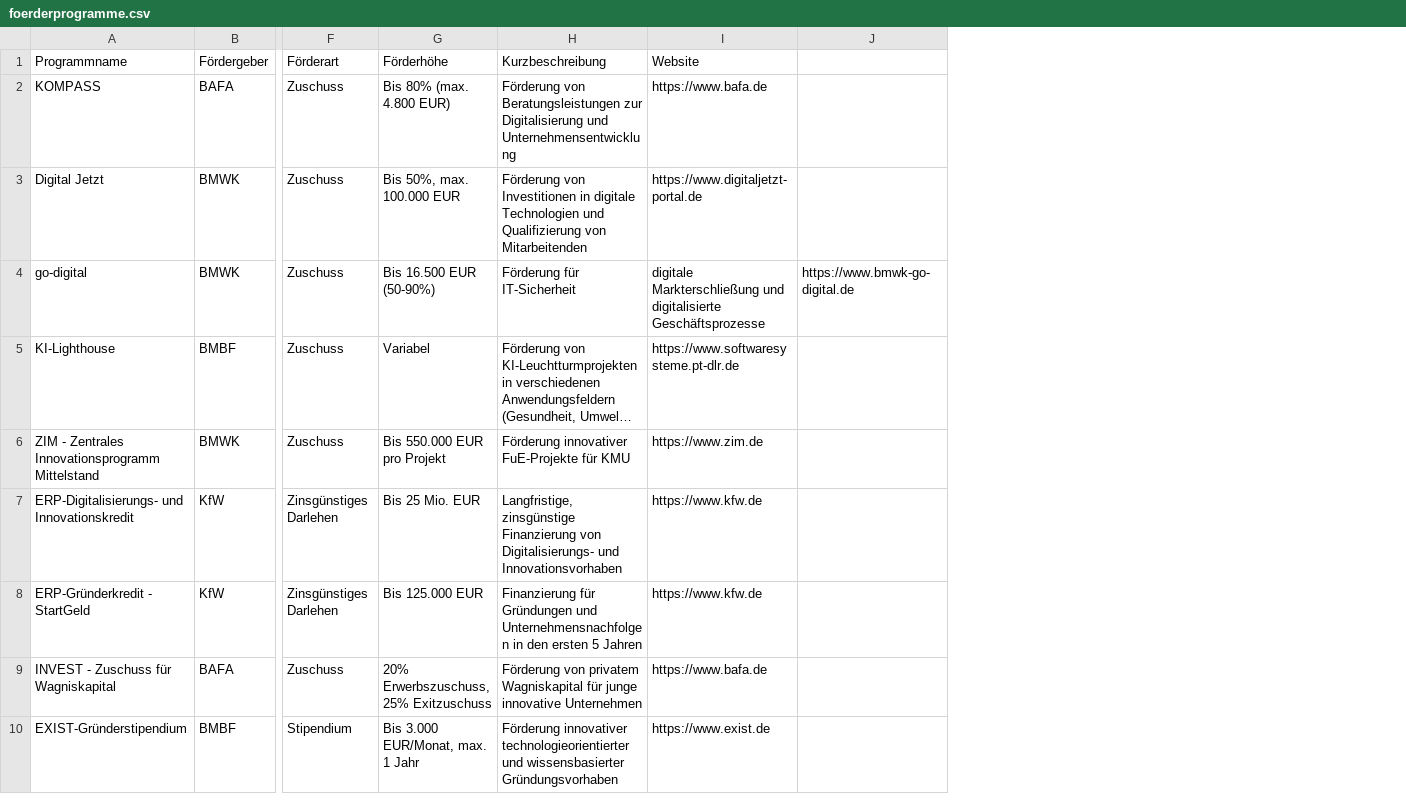
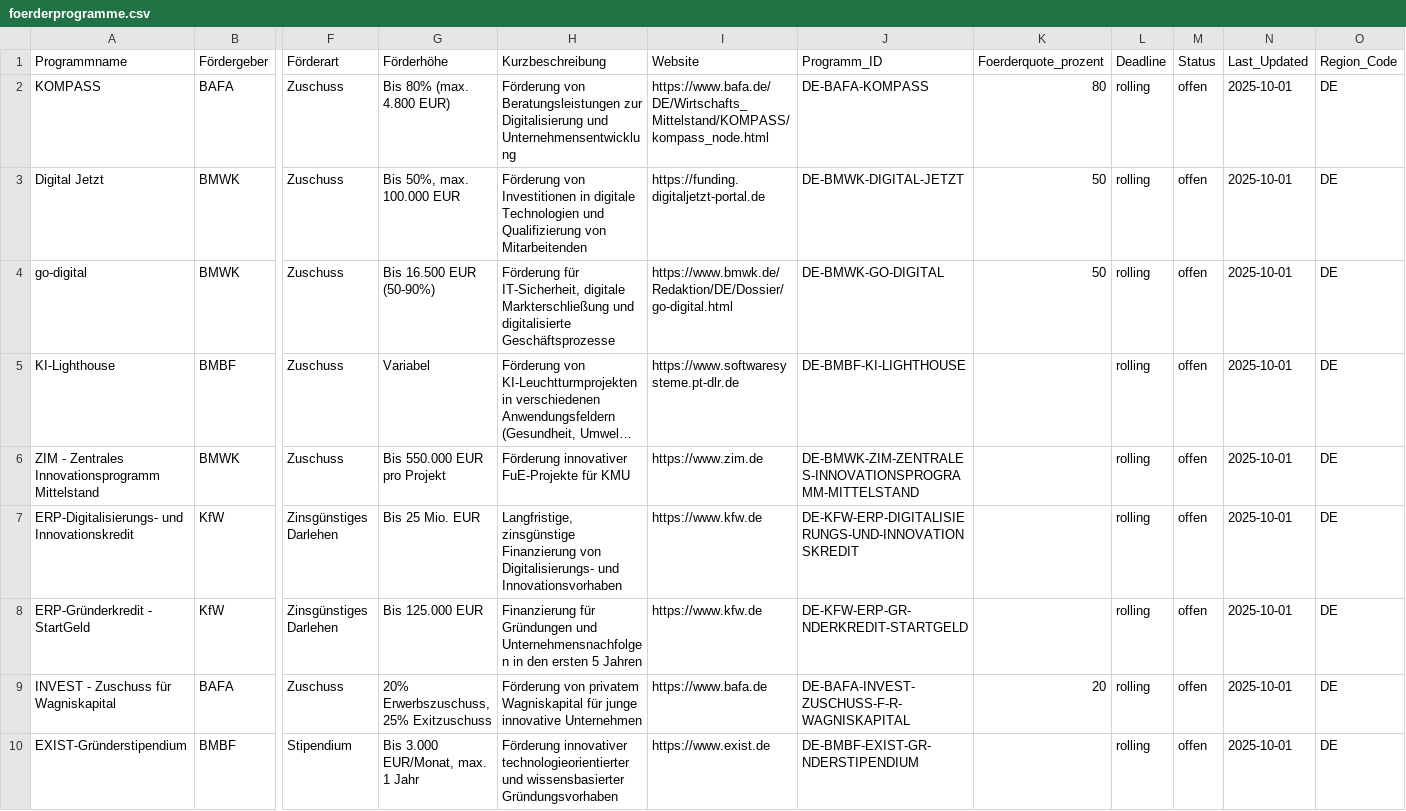
Before and after one commit to Wolf-Achtung/make-ki-backend-neu, a CSV file: data/foerderprogramme.csv, drawn as a sheet; only a part is shown, gaps mark what is left out; long unchanged cells end in …; removed rows and columns are numbered as before the commit, all else as after; the diff covers the shown part only; the diff names each change by its address in the sheet, - before the commit and + after, or states it on an @@ line.

Commit message:
Add files via upload

```diff
--- a/data/foerderprogramme.csv
+++ b/data/foerderprogramme.csv
-column J, row 4: https://www.bmwk-go-digital.de
+column J (Programm_ID), rows 2-10: DE-BAFA-KOMPASS | DE-BMWK-DIGITAL-JETZT | DE-BMWK-GO-DIGITAL | DE-BMBF-KI-LIGHTHOUSE | DE-BMWK-ZIM-ZENTRALES-INNOVATIONSPROGRAMM-MITTELSTAND | DE-KFW-ERP-DIGITALISIERUNGS-UND-INNOVATIONSKREDIT | DE-KFW-ERP-GR-NDERKREDIT-STARTGELD | DE-BAFA-INVEST-ZUSCHUSS-F-R-WAGNISKAPITAL | DE-BMBF-EXIST-GR-NDERSTIPENDIUM
+column K (Foerderquote_prozent), rows 2-9: 80 | 50 | 50 |  |  |  |  | 20
+column L (Deadline), rows 2-10: all rolling
+column M (Status), rows 2-10: all offen
+column N (Last_Updated), rows 2-10: all 2025-10-01
+column O (Region_Code), rows 2-10: all DE
-I2 (Website): https://www.bafa.de
+I2 (Website): https://www.bafa.de/DE/Wirtschafts_Mittelstand/KOMPASS/kompass_node.html
-I3 (Website): https://www.digitaljetzt-portal.de
+I3 (Website): https://funding.digitaljetzt-portal.de
-H4 (Kurzbeschreibung): Förderung für IT-Sicherheit
+H4 (Kurzbeschreibung): Förderung für IT-Sicherheit, digitale Markterschließung und digitalisierte Geschäftsprozesse
-I4 (Website): digitale Markterschließung und digitalisierte Geschäftsprozesse
+I4 (Website): https://www.bmwk.de/Redaktion/DE/Dossier/go-digital.html
```
Also changed, not shown: 5 edited cells elsewhere in this file.
